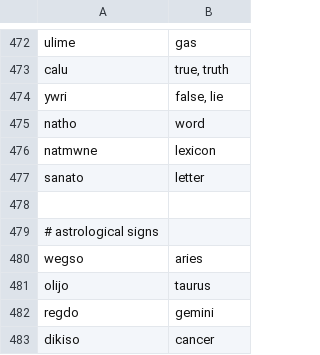
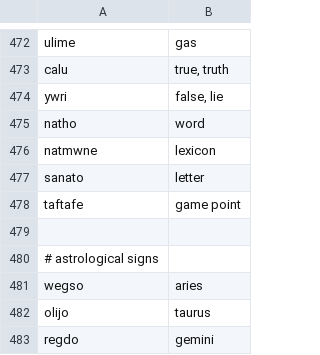
Before and after one commit to rngesus-wept/puflantu, a TSV file: root_nouns.tsv, drawn as a sheet; only a part is shown, gaps mark what is left out; the shorter side is filled out with more unchanged rows; the diff names each change by its address in the sheet, - before the commit and + after, or states it on an @@ line.

Commit message:
Update root_nouns.tsv

```diff
--- a/root_nouns.tsv
+++ b/root_nouns.tsv
+row 478: taftafe | game point
```
